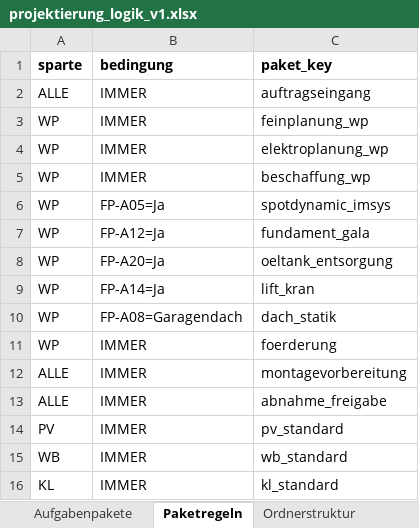
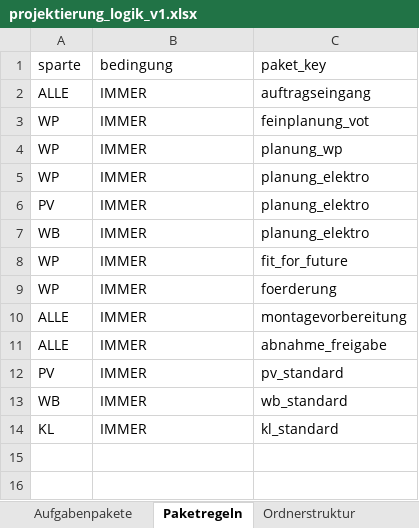
Before and after one commit to AndyS39/friondo-angebotstool, an Excel workbook: projektierung_logik_v1.xlsx, sheet Paketregeln, drawn as a sheet; values as stored, in another font and other column widths than the file's, no borders; removed rows and columns are numbered as before the commit, all else as after; the diff names each change by its address in the sheet, - before the commit and + after, or states it on an @@ line.

```diff
--- a/projektierung_logik_v1.xlsx (sheet Paketregeln)
+++ b/projektierung_logik_v1.xlsx (sheet Paketregeln)
-A1:C1 bold: on
+A1:C1 bold: off
-C3: feinplanung_wp
+C3: feinplanung_vot
-C4: elektroplanung_wp
+C4: planung_wp
-C5: beschaffung_wp
+C5: planung_elektro
-row 6: WP | FP-A05=Ja | spotdynamic_imsys
-row 7: WP | FP-A12=Ja | fundament_gala
+row 6: PV | IMMER | planung_elektro
+row 7: WB | IMMER | planung_elektro
-B8: FP-A20=Ja
+B8: IMMER
-C8: oeltank_entsorgung
+C8: fit_for_future
-row 9: WP | FP-A14=Ja | lift_kran
-row 10: WP | FP-A08=Garagendach | dach_statik
```
Also changed, not shown: sheet Aufgabenpakete, 14 other files.
